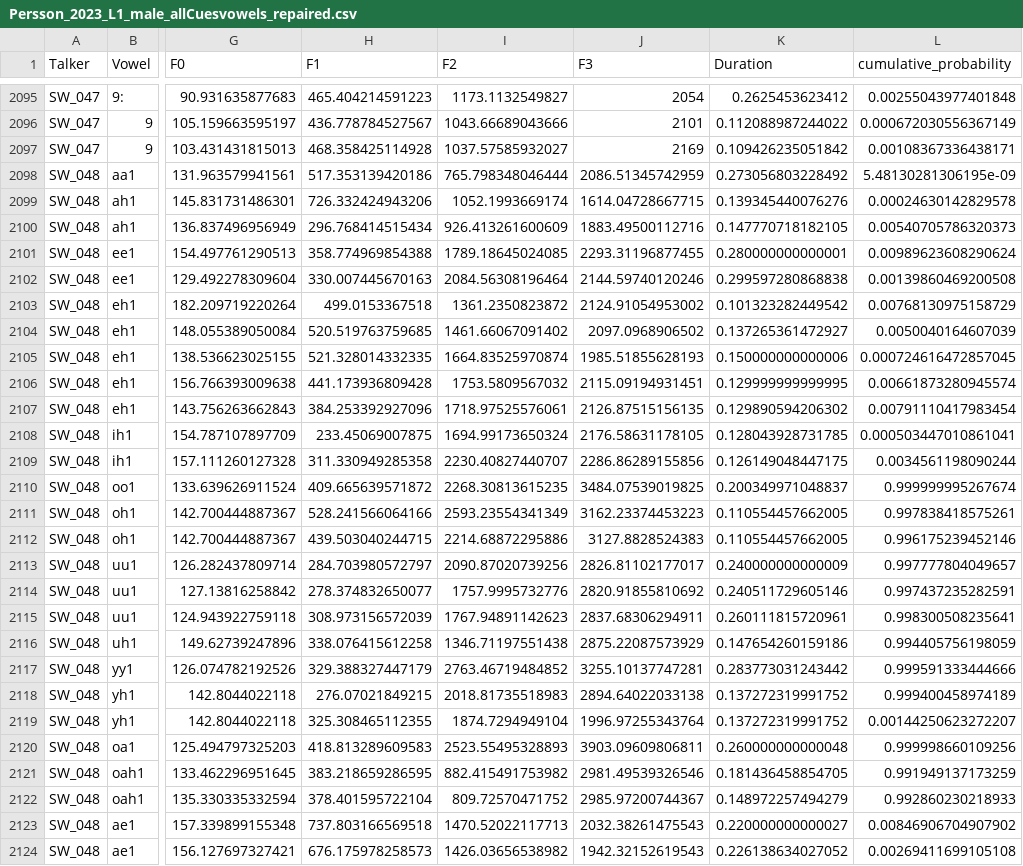
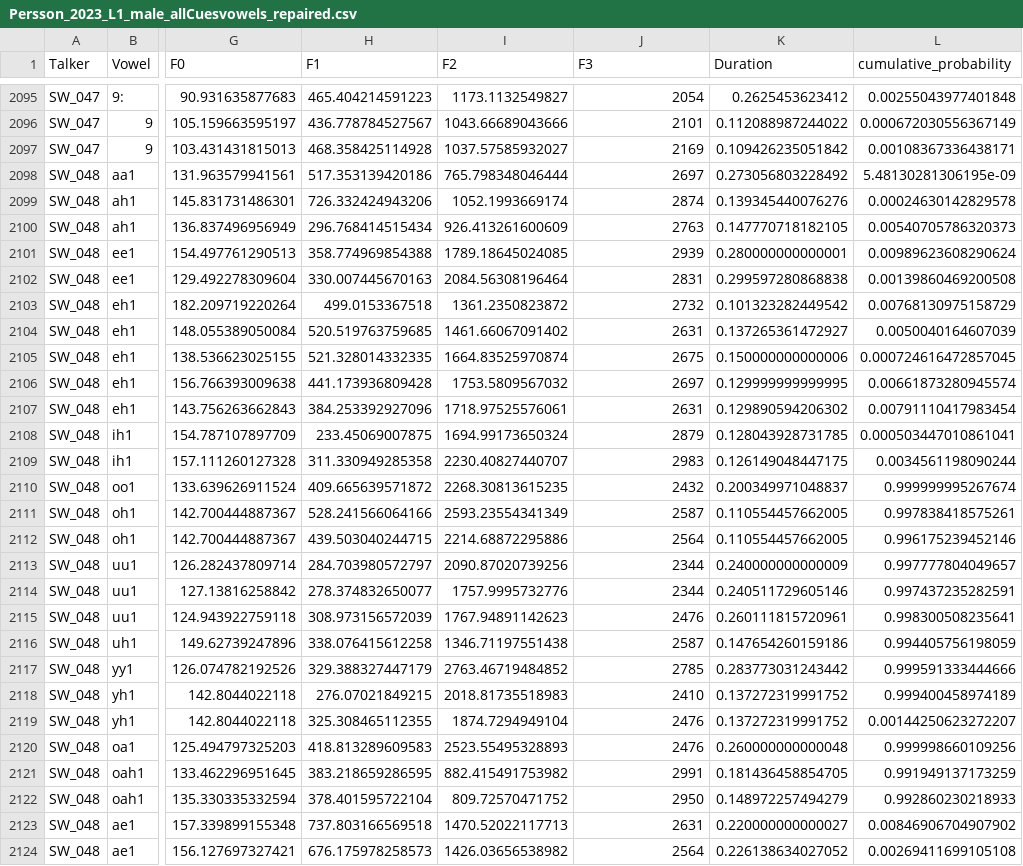
Before and after one commit to hlplab/SwehVd-corpus, a CSV file: data/phonetic vowel statistics/Published databases/Persson-2023/corrected-vowel-data/Persson_2023_L1_male_allCuesvowels_repaired.csv, drawn as a sheet; only a part is shown, gaps mark what is left out; the diff covers the shown part only; the diff names each change by its address in the sheet, - before the commit and + after, or states it on an @@ line.

Commit message:
Update Persson_2023_L1_male_allCuesvowels_repaired.csv

```diff
--- a/data/phonetic vowel statistics/Published databases/Persson-2023/corrected-vowel-data/Persson_2023_L1_male_allCuesvowels_repaired.csv
+++ b/data/phonetic vowel statistics/Published databases/Persson-2023/corrected-vowel-data/Persson_2023_L1_male_allCuesvowels_repaired.csv
-J2098 (F3): 2086.51345742959
+J2098 (F3): 2697
-J2099 (F3): 1614.04728667715
+J2099 (F3): 2874
-J2100 (F3): 1883.49500112716
+J2100 (F3): 2763
-J2101 (F3): 2293.31196877455
+J2101 (F3): 2939
-J2102 (F3): 2144.59740120246
+J2102 (F3): 2831
-J2103 (F3): 2124.91054953002
+J2103 (F3): 2732
-J2104 (F3): 2097.0968906502
+J2104 (F3): 2631
-J2105 (F3): 1985.51855628193
+J2105 (F3): 2675
-J2106 (F3): 2115.09194931451
+J2106 (F3): 2697
-J2107 (F3): 2126.87515156135
+J2107 (F3): 2631
-J2108 (F3): 2176.58631178105
+J2108 (F3): 2879
-J2109 (F3): 2286.86289155856
+J2109 (F3): 2983
-J2110 (F3): 3484.07539019825
+J2110 (F3): 2432
-J2111 (F3): 3162.23374453223
+J2111 (F3): 2587
-J2112 (F3): 3127.8828524383
+J2112 (F3): 2564
-J2113 (F3): 2826.81102177017
+J2113 (F3): 2344
-J2114 (F3): 2820.91855810692
+J2114 (F3): 2344
-J2115 (F3): 2837.68306294911
+J2115 (F3): 2476
-J2116 (F3): 2875.22087573929
+J2116 (F3): 2587
-J2117 (F3): 3255.10137747281
+J2117 (F3): 2785
-J2118 (F3): 2894.64022033138
+J2118 (F3): 2410
-J2119 (F3): 1996.97255343764
+J2119 (F3): 2476
-J2120 (F3): 3903.09609806811
+J2120 (F3): 2476
-J2121 (F3): 2981.49539326546
+J2121 (F3): 2991
-J2122 (F3): 2985.97200744367
+J2122 (F3): 2950
-J2123 (F3): 2032.38261475543
+J2123 (F3): 2631
-J2124 (F3): 1942.32152619543
+J2124 (F3): 2564
```
Also changed, not shown: 155 edited cells elsewhere in this file.
